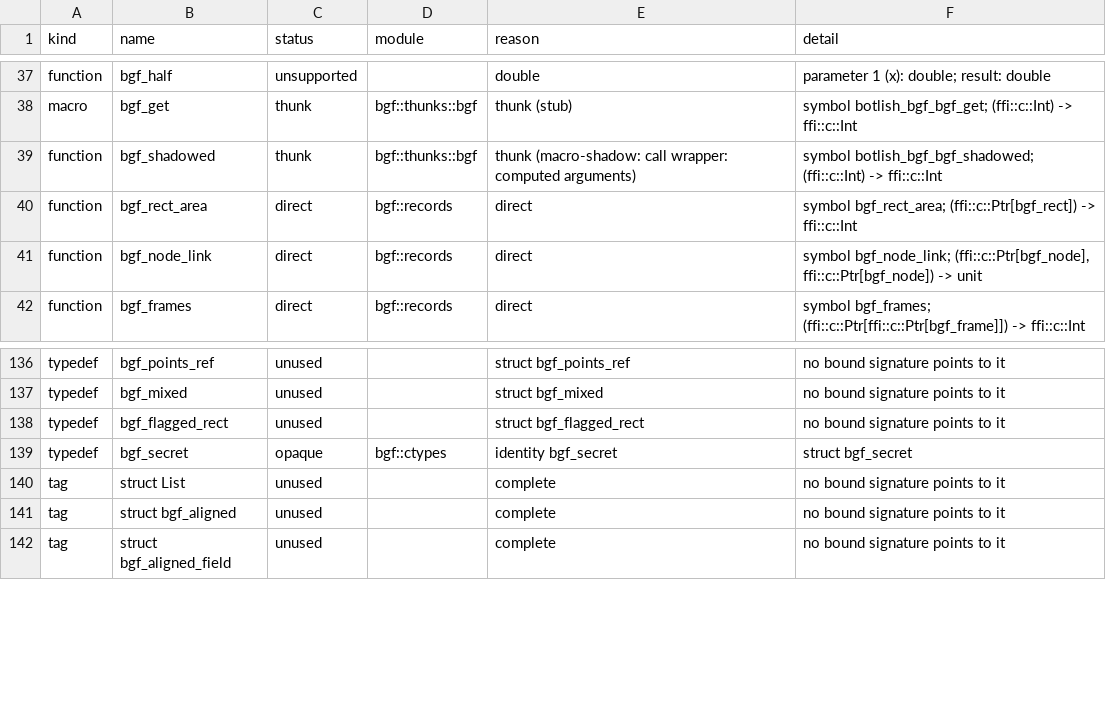
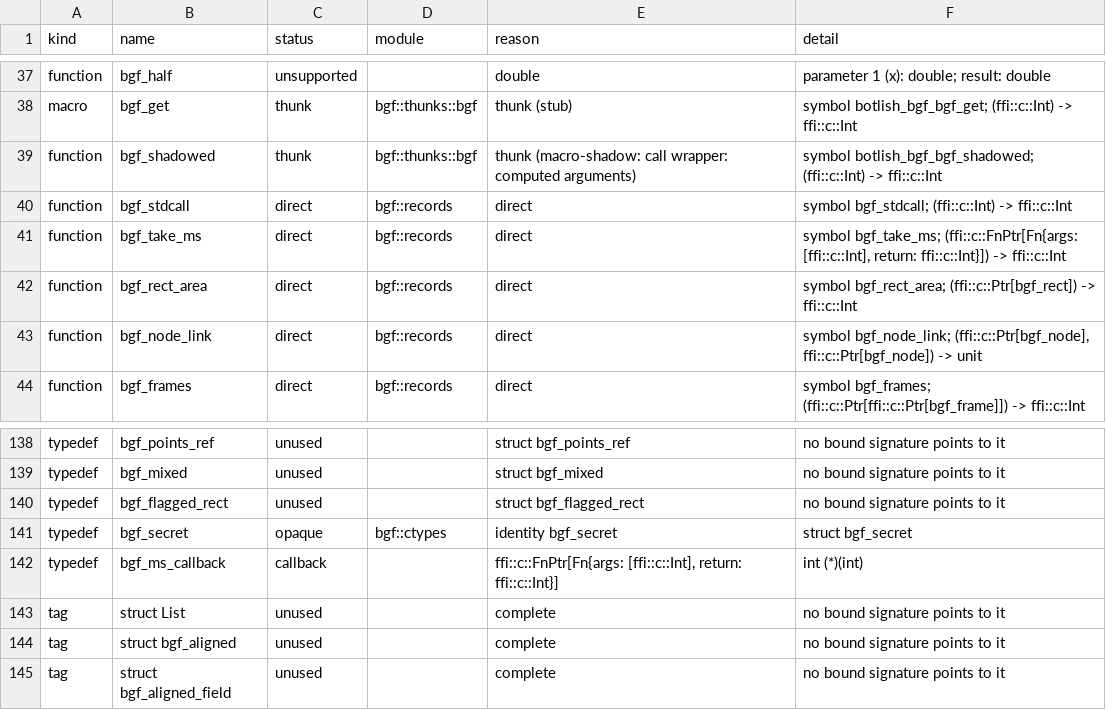
Before and after one commit to AVANT-ICONIC/botlish, a TSV file: tools/c-bindgen/fixture/expected/windows-x86_64-gnu/report.tsv, drawn as a sheet; only a part is shown, gaps mark what is left out.

```diff
--- a/tools/c-bindgen/fixture/expected/windows-x86_64-gnu/report.tsv
+++ b/tools/c-bindgen/fixture/expected/windows-x86_64-gnu/report.tsv
@@ -39,2 +39,4 @@ macro	bgf_get	thunk	bgf::thunks::bgf	thunk (stub)	symbol botlish_bgf_bgf_get; (f
 function	bgf_shadowed	thunk	bgf::thunks::bgf	thunk (macro-shadow: call wrapper: computed arguments)	symbol botlish_bgf_bgf_shadowed; (ffi::c::Int) -> ffi::c::Int
+function	bgf_stdcall	direct	bgf::records	direct	symbol bgf_stdcall; (ffi::c::Int) -> ffi::c::Int
+function	bgf_take_ms	direct	bgf::records	direct	symbol bgf_take_ms; (ffi::c::FnPtr[Fn{args: [ffi::c::Int], return: ffi::c::Int}]) -> ffi::c::Int
 function	bgf_rect_area	direct	bgf::records	direct	symbol bgf_rect_area; (ffi::c::Ptr[bgf_rect]) -> ffi::c::Int
@@ -139,2 +141,3 @@ typedef	bgf_flagged_rect	unused		struct bgf_flagged_rect	no bound signature poin
 typedef	bgf_secret	opaque	bgf::ctypes	identity bgf_secret	struct bgf_secret
+typedef	bgf_ms_callback	callback		ffi::c::FnPtr[Fn{args: [ffi::c::Int], return: ffi::c::Int}]	int (*)(int)
 tag	struct List	unused		complete	no bound signature points to it
```
Also changed, not shown: tools/c-bindgen/fixture/expected/linux-aarch64/report.tsv, tools/c-bindgen/fixture/expected/linux-x86_64/report.tsv, 20 other files.
